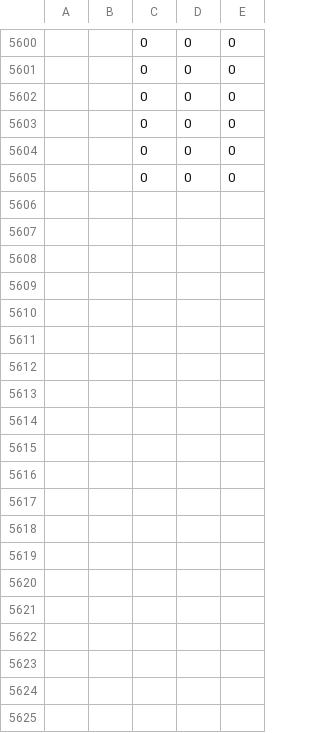
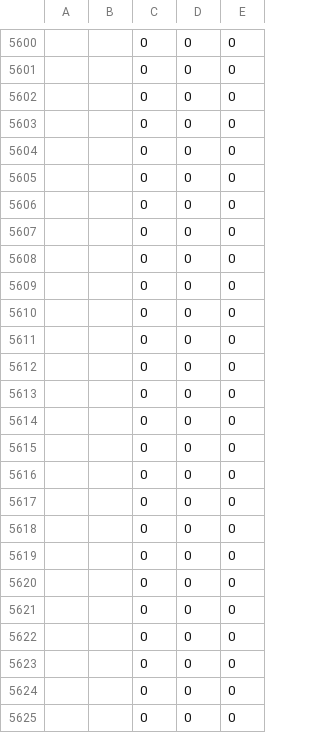
Before and after one commit to luigitercero/MYS1ProjecUnique, a CSV file: ProyectoMYS1Final/bin/Debug/final/Bitacora_Experimento_Scenario1_Rep1.csv (was ProyectoMYS1Final/bin/Debug/final/Bitacora.csv), drawn as a sheet; only a part is shown, gaps mark what is left out; the diff covers the shown part only; the diff names each change by its address in the sheet, - before the commit and + after, or states it on an @@ line.

Commit message:
experimentos y escenarios

```diff
--- a/ProyectoMYS1Final/bin/Debug/final/Bitacora.csv
+++ b/ProyectoMYS1Final/bin/Debug/final/Bitacora_Experimento_Scenario1_Rep1.csv
+row 5606:  |  | 0 | 0 | 0
+row 5607:  |  | 0 | 0 | 0
+row 5608:  |  | 0 | 0 | 0
+row 5609:  |  | 0 | 0 | 0
+row 5610:  |  | 0 | 0 | 0
+row 5611:  |  | 0 | 0 | 0
+row 5612:  |  | 0 | 0 | 0
+row 5613:  |  | 0 | 0 | 0
+row 5614:  |  | 0 | 0 | 0
+row 5615:  |  | 0 | 0 | 0
+row 5616:  |  | 0 | 0 | 0
+row 5617:  |  | 0 | 0 | 0
+row 5618:  |  | 0 | 0 | 0
+row 5619:  |  | 0 | 0 | 0
+row 5620:  |  | 0 | 0 | 0
+row 5621:  |  | 0 | 0 | 0
+row 5622:  |  | 0 | 0 | 0
+row 5623:  |  | 0 | 0 | 0
+row 5624:  |  | 0 | 0 | 0
+row 5625:  |  | 0 | 0 | 0
```
Also changed, not shown: 34 added rows elsewhere in this file, 11 other files.
